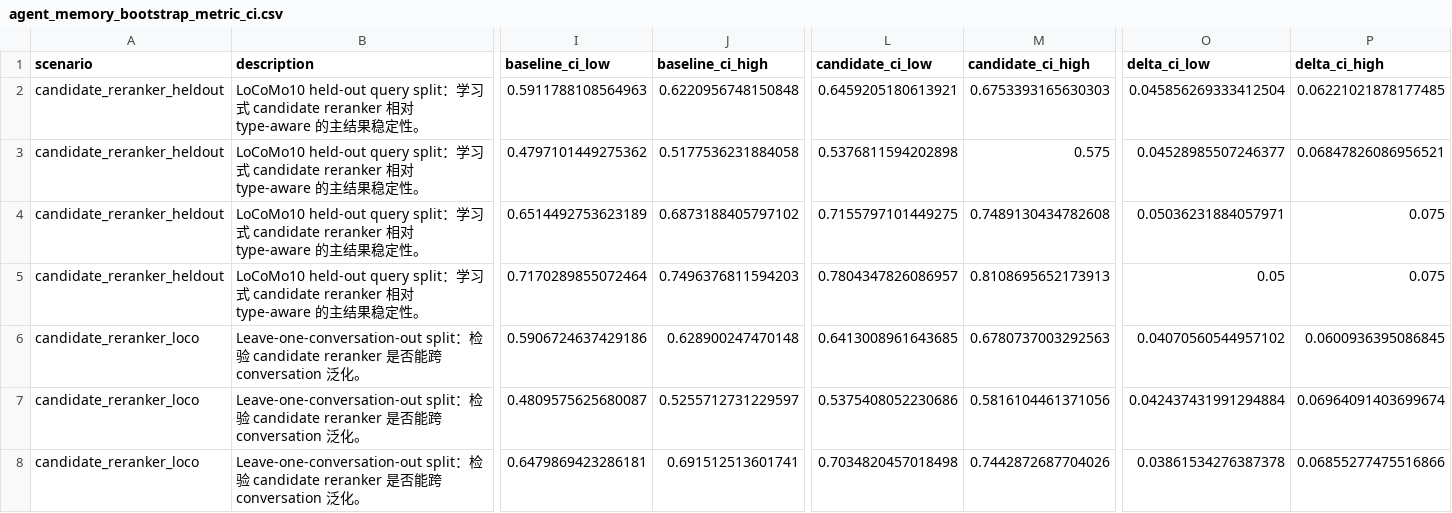
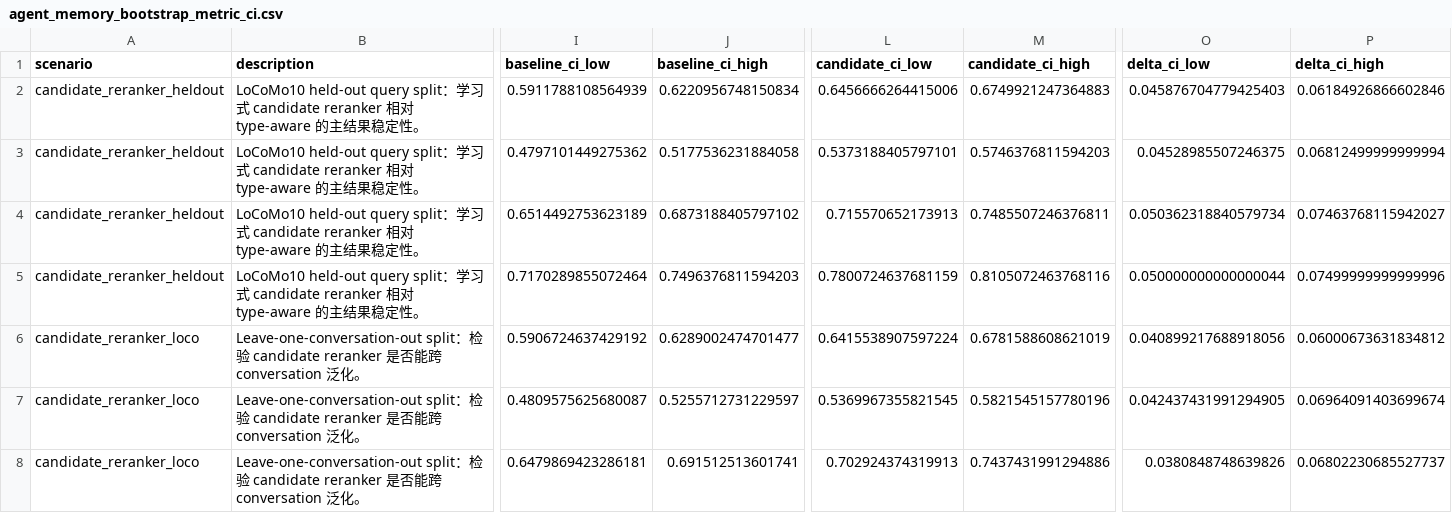
Before and after one commit to bai9yu/agent-memory-experiment, a CSV file: outputs/agent_memory_bootstrap_metric_ci.csv, drawn as a sheet; only a part is shown, gaps mark what is left out; the diff covers the shown part only; the diff names each change by its address in the sheet, - before the commit and + after, or states it on an @@ line.

Commit message:
Optimize bootstrap metric CI generation

```diff
--- a/outputs/agent_memory_bootstrap_metric_ci.csv
+++ b/outputs/agent_memory_bootstrap_metric_ci.csv
-I2 (baseline_ci_low): 0.5911788108564963
+I2 (baseline_ci_low): 0.5911788108564939
-J2 (baseline_ci_high): 0.6220956748150848
+J2 (baseline_ci_high): 0.6220956748150834
-L2 (candidate_ci_low): 0.6459205180613921
+L2 (candidate_ci_low): 0.6456666264415006
-M2 (candidate_ci_high): 0.6753393165630303
+M2 (candidate_ci_high): 0.6749921247364883
-O2 (delta_ci_low): 0.045856269333412504
+O2 (delta_ci_low): 0.045876704779425403
-P2 (delta_ci_high): 0.06221021878177485
+P2 (delta_ci_high): 0.06184926866602846
-L3 (candidate_ci_low): 0.5376811594202898
+L3 (candidate_ci_low): 0.5373188405797101
-M3 (candidate_ci_high): 0.575
+M3 (candidate_ci_high): 0.5746376811594203
-O3 (delta_ci_low): 0.04528985507246377
+O3 (delta_ci_low): 0.04528985507246375
-P3 (delta_ci_high): 0.06847826086956521
+P3 (delta_ci_high): 0.06812499999999994
-L4 (candidate_ci_low): 0.7155797101449275
+L4 (candidate_ci_low): 0.715570652173913
-M4 (candidate_ci_high): 0.7489130434782608
+M4 (candidate_ci_high): 0.7485507246376811
-O4 (delta_ci_low): 0.05036231884057971
+O4 (delta_ci_low): 0.050362318840579734
-P4 (delta_ci_high): 0.075
+P4 (delta_ci_high): 0.07463768115942027
-L5 (candidate_ci_low): 0.7804347826086957
+L5 (candidate_ci_low): 0.7800724637681159
-M5 (candidate_ci_high): 0.8108695652173913
+M5 (candidate_ci_high): 0.8105072463768116
-O5 (delta_ci_low): 0.05
+O5 (delta_ci_low): 0.050000000000000044
-P5 (delta_ci_high): 0.075
+P5 (delta_ci_high): 0.07499999999999996
-I6 (baseline_ci_low): 0.5906724637429186
+I6 (baseline_ci_low): 0.5906724637429192
-J6 (baseline_ci_high): 0.628900247470148
+J6 (baseline_ci_high): 0.6289002474701477
-L6 (candidate_ci_low): 0.6413008961643685
+L6 (candidate_ci_low): 0.6415538907597224
-M6 (candidate_ci_high): 0.6780737003292563
+M6 (candidate_ci_high): 0.6781588608621019
-O6 (delta_ci_low): 0.04070560544957102
+O6 (delta_ci_low): 0.040899217688918056
-P6 (delta_ci_high): 0.0600936395086845
+P6 (delta_ci_high): 0.06000673631834812
-L7 (candidate_ci_low): 0.5375408052230686
+L7 (candidate_ci_low): 0.5369967355821545
-M7 (candidate_ci_high): 0.5816104461371056
+M7 (candidate_ci_high): 0.5821545157780196
-O7 (delta_ci_low): 0.042437431991294884
+O7 (delta_ci_low): 0.042437431991294905
-L8 (candidate_ci_low): 0.7034820457018498
+L8 (candidate_ci_low): 0.702924374319913
-M8 (candidate_ci_high): 0.7442872687704026
+M8 (candidate_ci_high): 0.7437431991294886
-O8 (delta_ci_low): 0.03861534276387378
+O8 (delta_ci_low): 0.0380848748639826
-P8 (delta_ci_high): 0.06855277475516866
+P8 (delta_ci_high): 0.06802230685527737
```
Also changed, not shown: 53 edited cells elsewhere in this file, outputs/agent_memory_artifact_integrity_manifest.csv, outputs/agent_memory_reproducibility_artifacts.csv, 5 other files.
